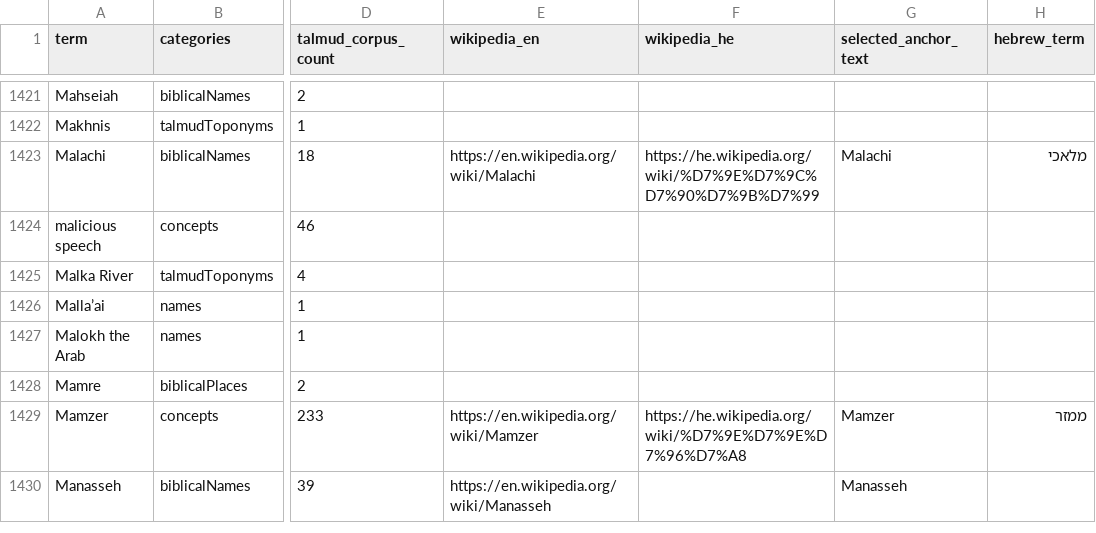
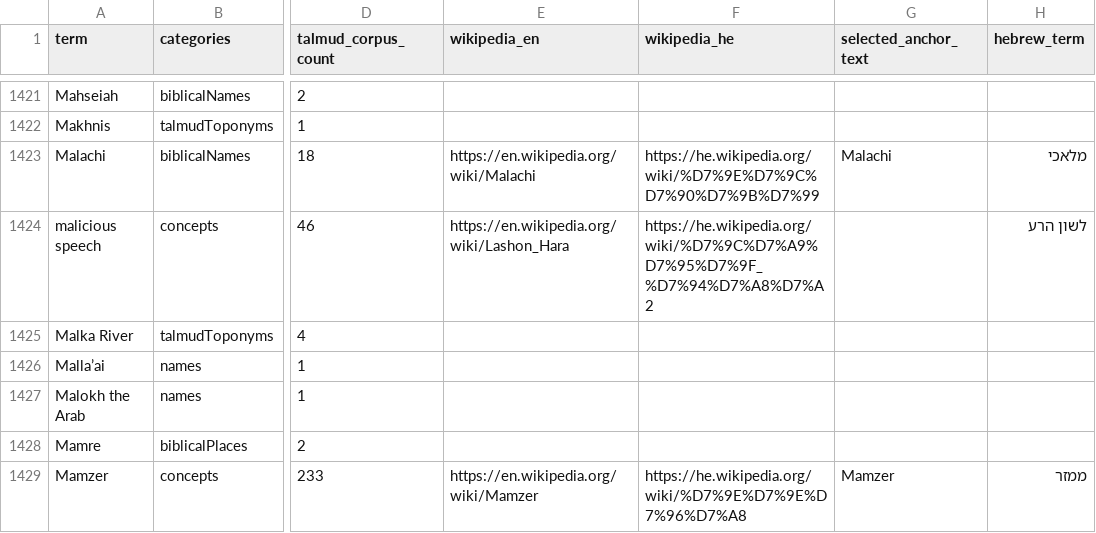
Before and after one commit to EzraBrand/talmud-nlp-indexer, a CSV file: docs/glossary/glossary_initial_v4.csv, drawn as a sheet; only a part is shown, gaps mark what is left out; the shorter side is filled out with more unchanged rows; the diff covers the shown part only; the diff names each change by its address in the sheet, - before the commit and + after, or states it on an @@ line.

Commit message:
Update glossary concept wiki mappings

```diff
--- a/docs/glossary/glossary_initial_v4.csv
+++ b/docs/glossary/glossary_initial_v4.csv
-E1424 (wikipedia_en): (empty)
+E1424 (wikipedia_en): https://en.wikipedia.org/wiki/Lashon_Hara
-F1424 (wikipedia_he): (empty)
+F1424 (wikipedia_he): https://he.wikipedia.org/wiki/%D7%9C%D7%A9%D7%95%D7%9F_%D7%94%D7%A8%D7%A2
-H1424 (hebrew_term): (empty)
+H1424 (hebrew_term): לשון הרע
```
Also changed, not shown: 44 edited cells elsewhere in this file, 1 other file.
